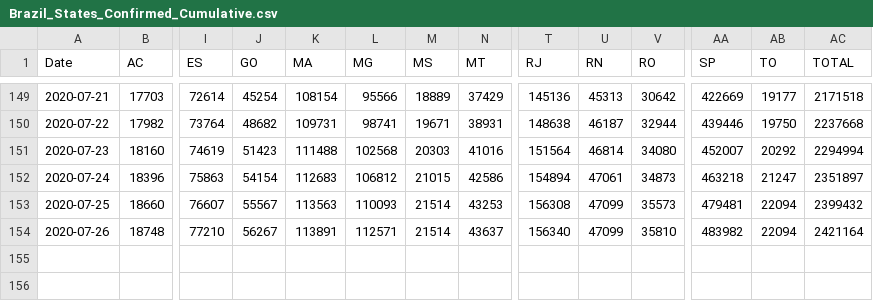
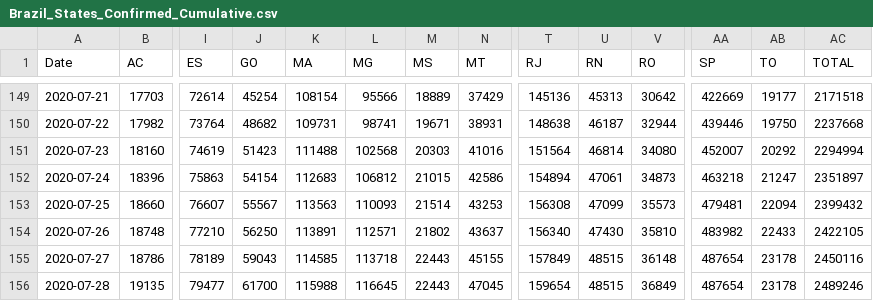
Before and after one commit to trajanikant/Global-Covid19, a CSV file: Brazil/Brazil_States_Confirmed_Cumulative.csv, drawn as a sheet; only a part is shown, gaps mark what is left out; rows hold the shown columns only; the diff names each change by its address in the sheet, - before the commit and + after, or states it on an @@ line.

```diff
--- a/Brazil/Brazil_States_Confirmed_Cumulative.csv
+++ b/Brazil/Brazil_States_Confirmed_Cumulative.csv
-J154 (GO): 56267
+J154 (GO): 56250
-M154 (MS): 21514
+M154 (MS): 21802
-U154 (RN): 47099
+U154 (RN): 47430
-AB154 (TO): 22094
+AB154 (TO): 22433
-AC154 (TOTAL): 2421164
+AC154 (TOTAL): 2422105
+row 155: 2020-07-27 | 18786 | 78189 | 59043 | 114585 | 113718 | 22443 | 45155 | 157849 | 48515 | 36148 | 487654 | 23178 | 2450116
+row 156: 2020-07-28 | 19135 | 79477 | 61700 | 115988 | 116645 | 22443 | 47045 | 159654 | 48515 | 36849 | 487654 | 23178 | 2489246
```
Also changed, not shown: 0. World/World_Cumulative_Cases.csv, 0. World/World_Cumulative_Deaths.csv, 29 other files.
